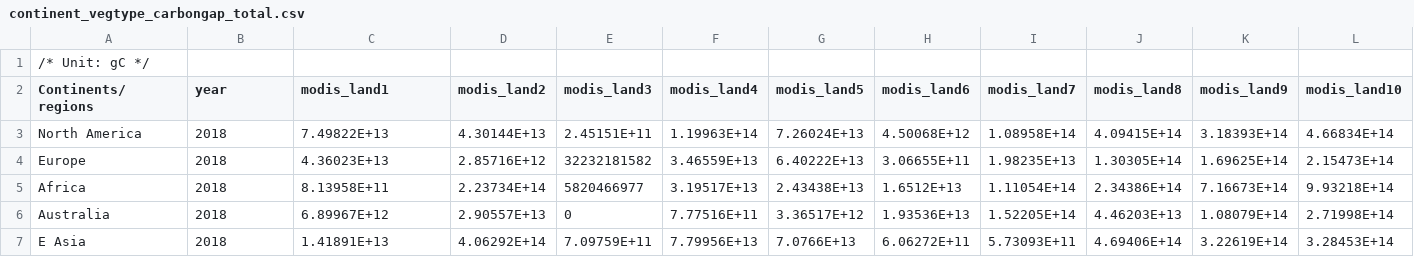
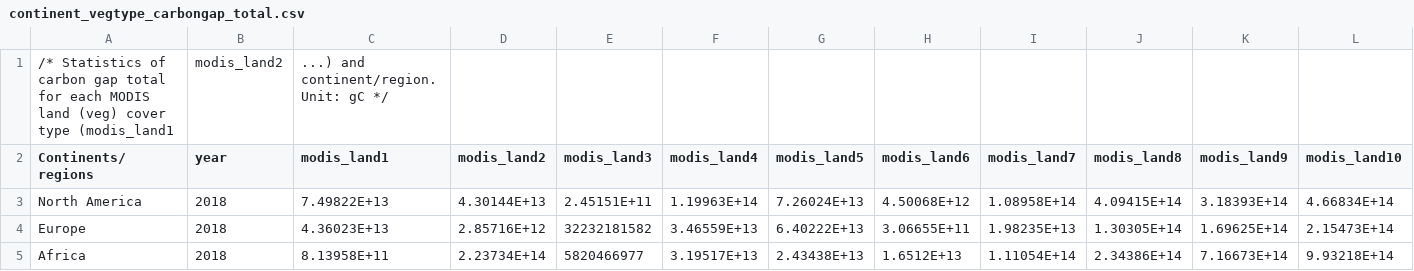
Before and after one commit to zysha123/carbongap, a CSV file: continent_vegtype_carbongap_total.csv, drawn as a sheet; only a part is shown; the shorter side is filled out with more unchanged rows; removed rows and columns are numbered as before the commit, all else as after; rows hold the shown columns only; the diff names each change by its address in the sheet, - before the commit and + after, or states it on an @@ line.

Commit message:
Update continent_vegtype_carbongap_total.csv

```diff
--- a/continent_vegtype_carbongap_total.csv
+++ b/continent_vegtype_carbongap_total.csv
-row 1: /* Unit: gC */
+row 1: /* Statistics of carbon gap total for each MODIS land (veg) cover type (modis_land1 | modis_land2 | ...) and continent/region. Unit: gC */
```
